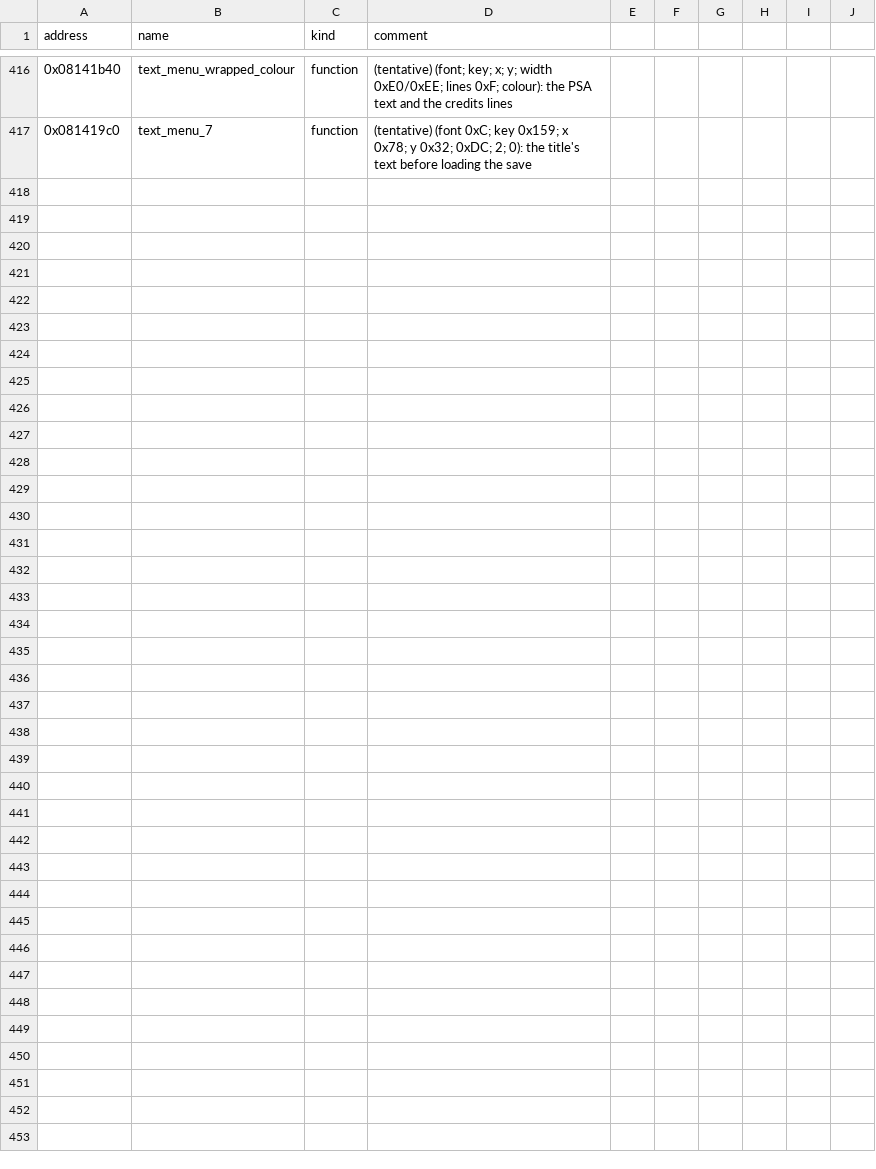
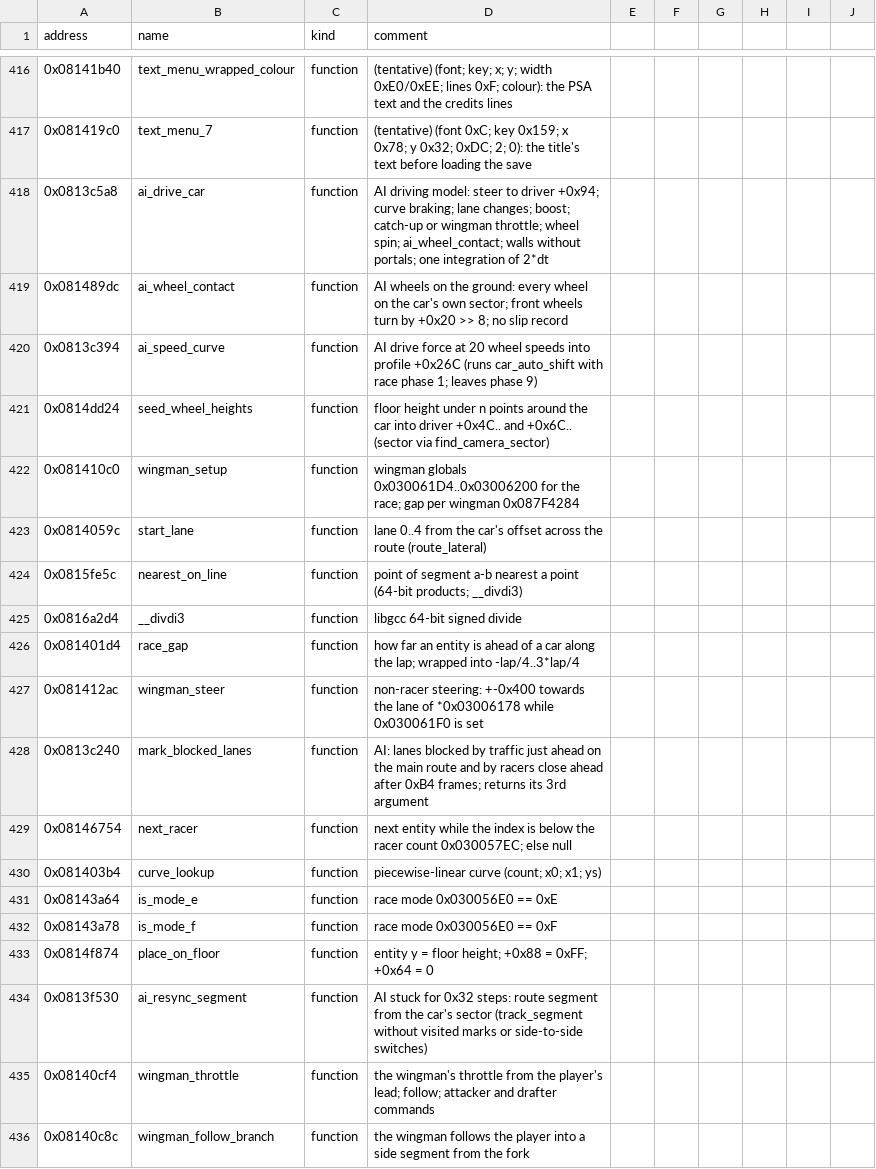
Before and after one commit to mtailordev/nfs-gba, a CSV file: docs/engine/symbols.csv, drawn as a sheet; only a part is shown, gaps mark what is left out; the diff covers the shown part only; the diff names each change by its address in the sheet, - before the commit and + after, or states it on an @@ line.

Commit message:
Integrate ai-traffic notes; notes_merge writes address rows
tools/notes_merge.py --write now also inserts new address rows into
their region's table (ROM, level, RAM, world, entity, driver, profile),
sorted by address, and checks "already present" per table instead of
file-wide. The address map's tables are sorted once. AI: 29 symbols
(two tentative names renamed: opponent_handler, opponent_init), 48
address rows inserted, 12 overlaps merged by hand (the HUD's wingman
portrait and bar are the AI's command state). FIDELITY: D4 now open
only for cops; D9 notes the AI stops; new D17, D18; R26 effects.

```diff
--- a/docs/engine/symbols.csv
+++ b/docs/engine/symbols.csv
+row 418: 0x0813c5a8 | ai_drive_car | function | AI driving model: steer to driver +0x94; curve braking; lane changes; boost; catch-up or wingman throttle; wheel spin; ai_wheel_contact; walls without portals; one integration of 2*dt
+row 419: 0x081489dc | ai_wheel_contact | function | AI wheels on the ground: every wheel on the car's own sector; front wheels turn by +0x20 >> 8; no slip record
+row 420: 0x0813c394 | ai_speed_curve | function | AI drive force at 20 wheel speeds into profile +0x26C (runs car_auto_shift with race phase 1; leaves phase 9)
+row 421: 0x0814dd24 | seed_wheel_heights | function | floor height under n points around the car into driver +0x4C.. and +0x6C.. (sector via find_camera_sector)
+row 422: 0x081410c0 | wingman_setup | function | wingman globals 0x030061D4..0x03006200 for the race; gap per wingman 0x087F4284
+row 423: 0x0814059c | start_lane | function | lane 0..4 from the car's offset across the route (route_lateral)
+row 424: 0x0815fe5c | nearest_on_line | function | point of segment a-b nearest a point (64-bit products; __divdi3)
+row 425: 0x0816a2d4 | __divdi3 | function | libgcc 64-bit signed divide
+row 426: 0x081401d4 | race_gap | function | how far an entity is ahead of a car along the lap; wrapped into -lap/4..3*lap/4
+row 427: 0x081412ac | wingman_steer | function | non-racer steering: +-0x400 towards the lane of *0x03006178 while 0x030061F0 is set
+row 428: 0x0813c240 | mark_blocked_lanes | function | AI: lanes blocked by traffic just ahead on the main route and by racers close ahead after 0xB4 frames; returns its 3rd argument
+row 429: 0x08146754 | next_racer | function | next entity while the index is below the racer count 0x030057EC; else null
+row 430: 0x081403b4 | curve_lookup | function | piecewise-linear curve (count; x0; x1; ys)
+row 431: 0x08143a64 | is_mode_e | function | race mode 0x030056E0 == 0xE
+row 432: 0x08143a78 | is_mode_f | function | race mode 0x030056E0 == 0xF
+row 433: 0x0814f874 | place_on_floor | function | entity y = floor height; +0x88 = 0xFF; +0x64 = 0
+row 434: 0x0813f530 | ai_resync_segment | function | AI stuck for 0x32 steps: route segment from the car's sector (track_segment without visited marks or side-to-side switches)
+row 435: 0x08140cf4 | wingman_throttle | function | the wingman's throttle from the player's lead; follow; attacker and drafter commands
+row 436: 0x08140c8c | wingman_follow_branch | function | the wingman follows the player into a side segment from the fork
```
Also changed, not shown: 10 added rows and 4 edited cells elsewhere in this file, 6 other files.
